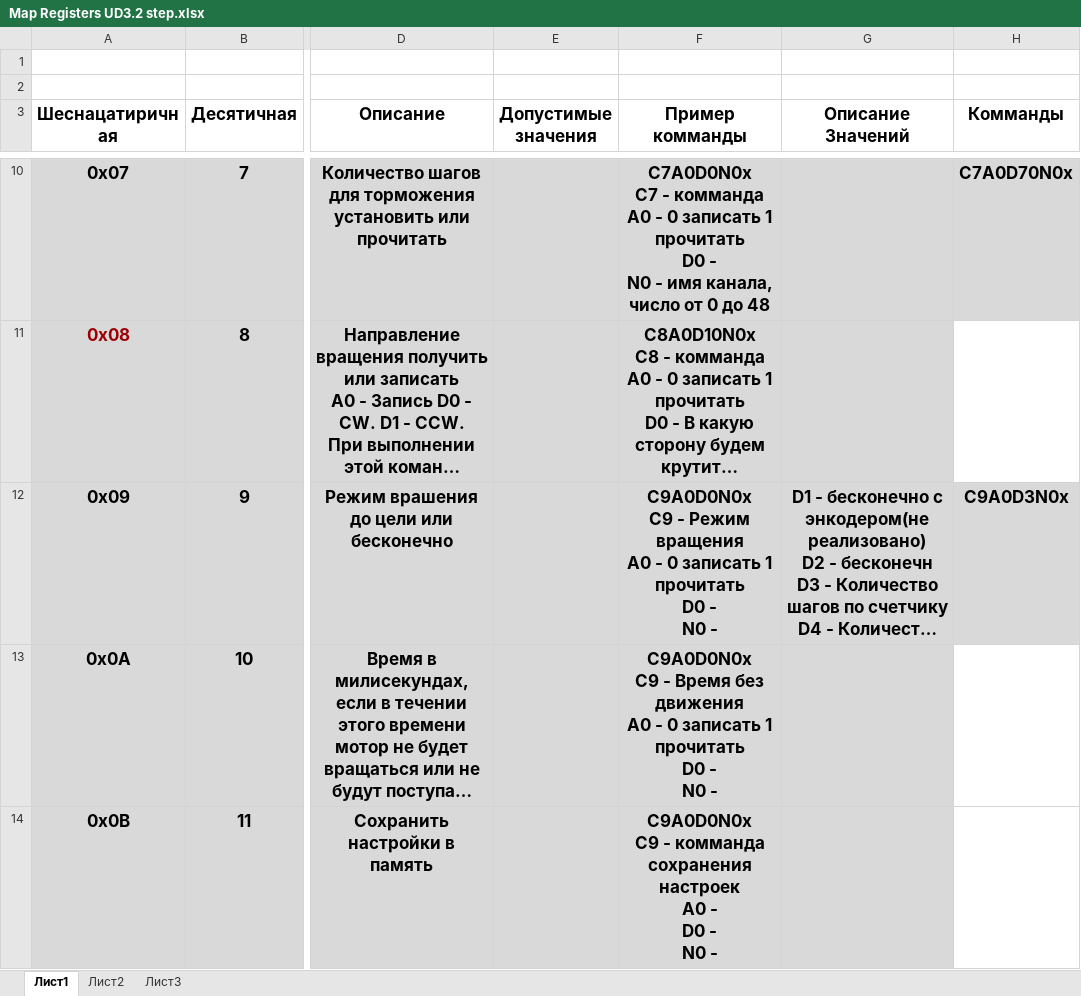
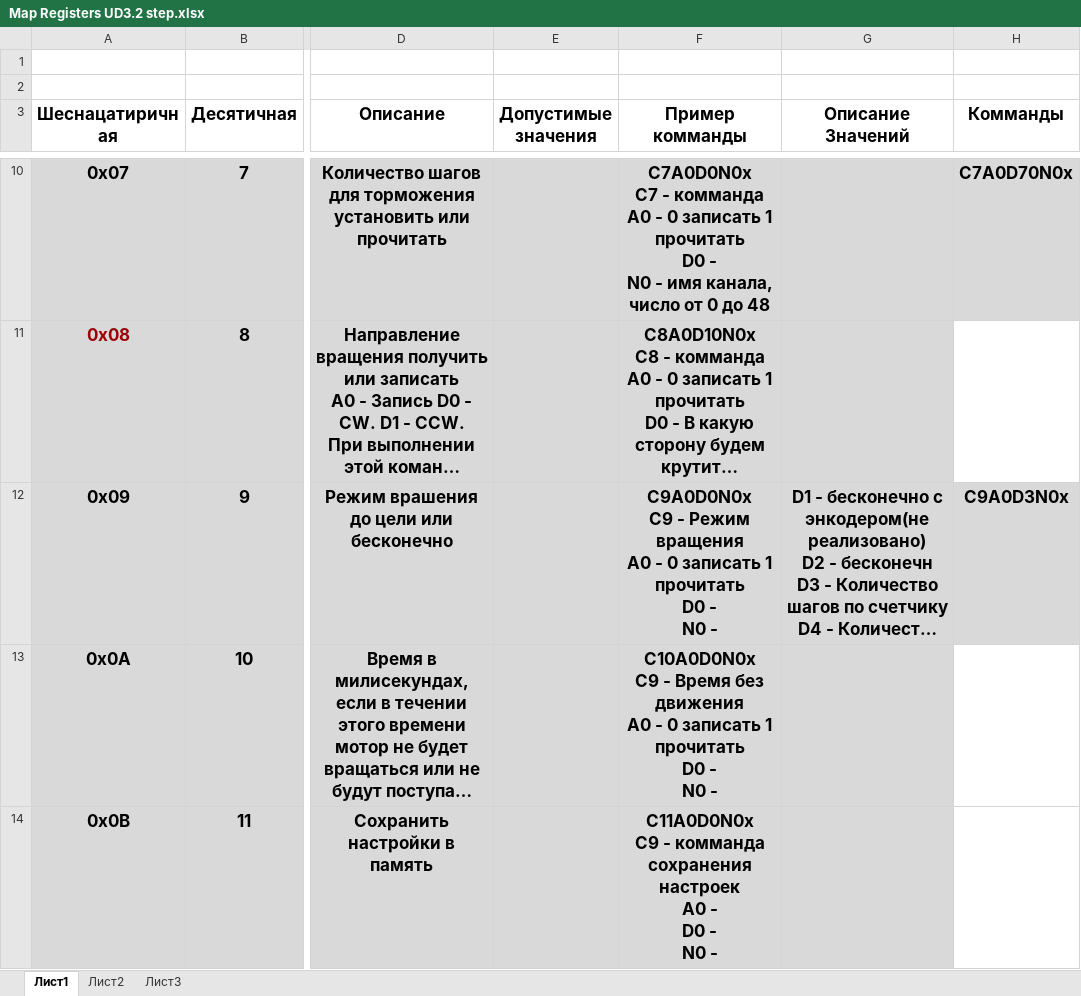
Before and after one commit to Sergey-V-Z/Universal_Driver, an Excel workbook: Universal_Driver_soft/UD_v3.1_stepEnc/Map Registers UD3.2 step.xlsx, sheet Лист1, drawn as a sheet; only a part is shown, gaps mark what is left out; long unchanged cells end in …; values as stored, in another font and other column widths than the file's, no borders; ↵ is a line break in a cell; the diff covers the shown part only; the diff names each change by its address in the sheet, - before the commit and + after, or states it on an @@ line.

```diff
--- a/Universal_Driver_soft/UD_v3.1_stepEnc/Map Registers UD3.2 step.xlsx (sheet Лист1)
+++ b/Universal_Driver_soft/UD_v3.1_stepEnc/Map Registers UD3.2 step.xlsx (sheet Лист1)
-F13 (Пример комманды): C9A0D0N0x ↵ C9 -…
+F13 (Пример комманды): C10A0D0N0x ↵ C9 -…
-F14 (Пример комманды): C9A0D0N0x ↵ C9 -…
+F14 (Пример комманды): C11A0D0N0x ↵ C9 -…
```
Also changed, not shown: 1 edited cell elsewhere in this sheet, 5 other files.
